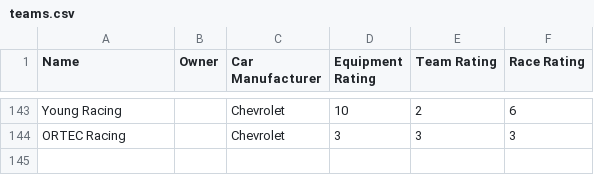
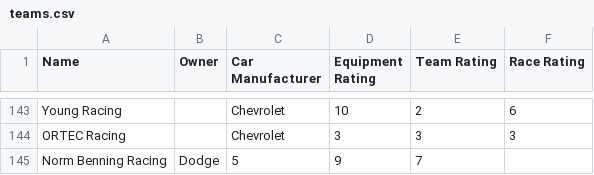
Before and after one commit to Inpacchi/NASCAR-RPG, a CSV file: data/csv/teams.csv, drawn as a sheet; only a part is shown, gaps mark what is left out.

```diff
--- a/data/csv/teams.csv
+++ b/data/csv/teams.csv
@@ -144 +144,2 @@ Young Racing,,Chevrolet,10,2,6
 ORTEC Racing,,Chevrolet,3,3,3
+Norm Benning Racing,Dodge,5,9,7
```
Also changed, not shown: data/csv/drivers.csv, 2 other files.
